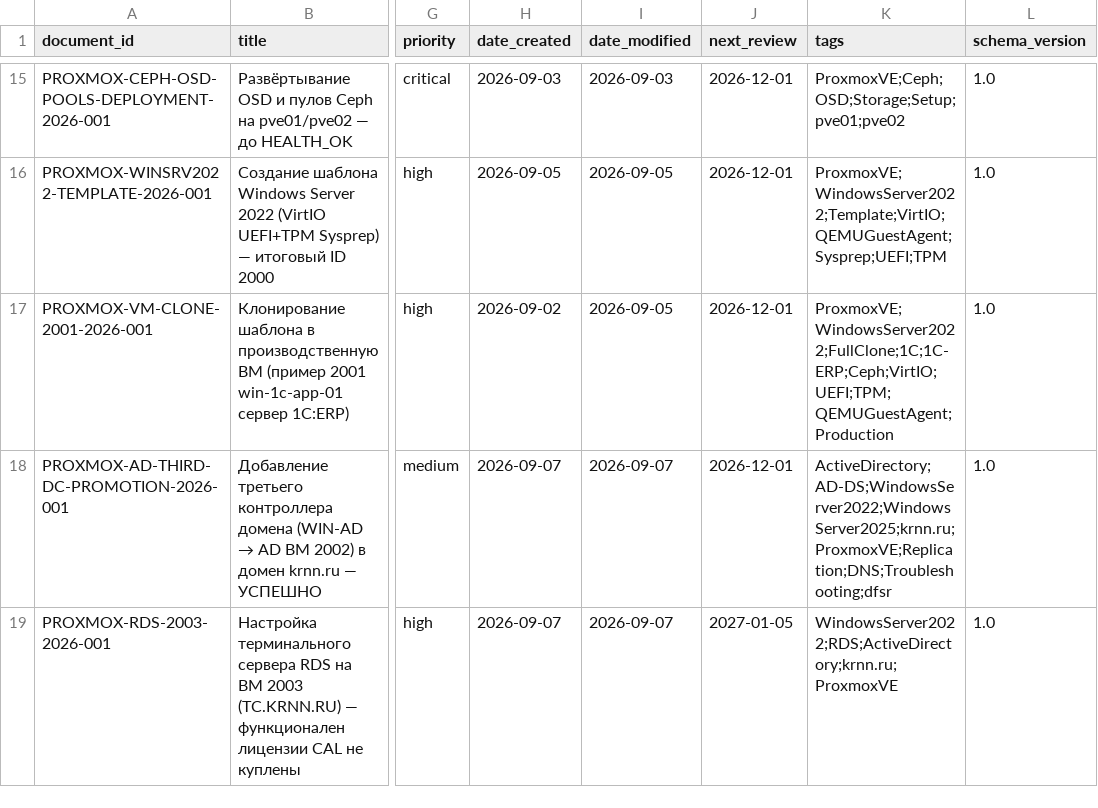
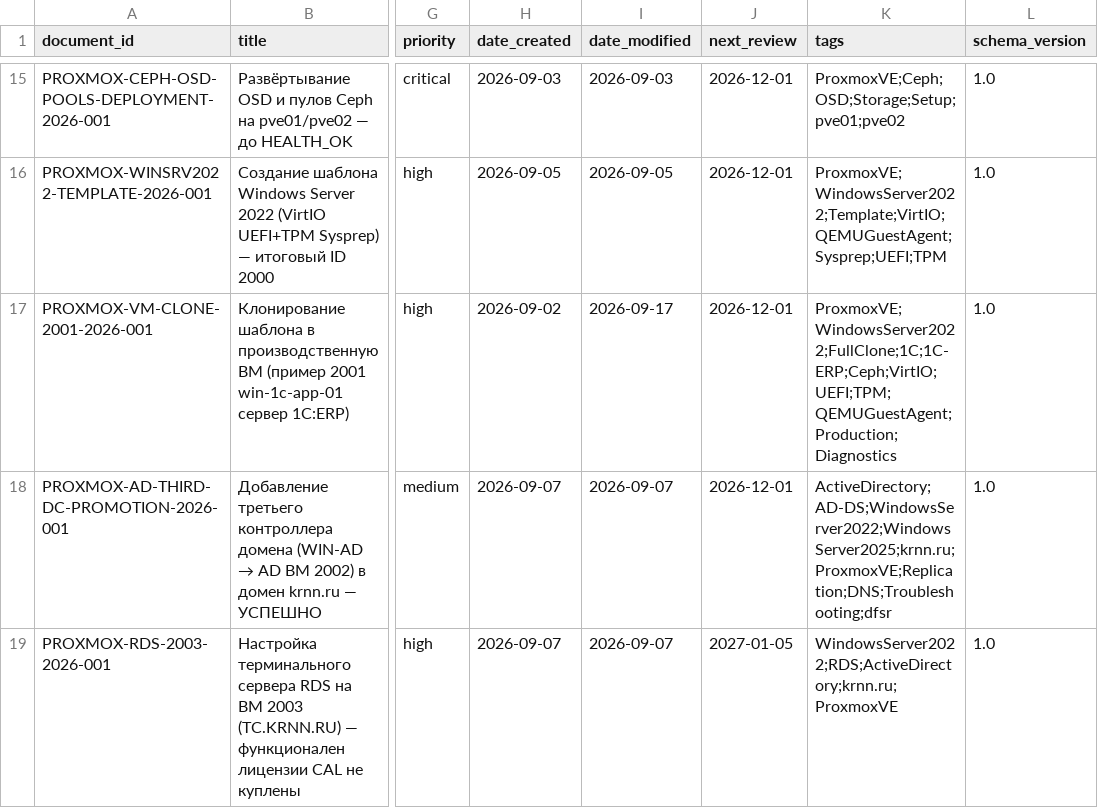
Before and after one commit to cladkyimaffin-hue/korona, a CSV file: Proxmox/00_Meta/registry.csv, drawn as a sheet; only a part is shown, gaps mark what is left out; the diff names each change by its address in the sheet, - before the commit and + after, or states it on an @@ line.

```diff
--- a/Proxmox/00_Meta/registry.csv
+++ b/Proxmox/00_Meta/registry.csv
-I17 (date_modified): 2026-09-05
+I17 (date_modified): 2026-09-17
-K17 (tags): ProxmoxVE;WindowsServer2022;FullClone;1C;1C-ERP;Ceph;VirtIO;UEFI;TPM;QEMUGuestAgent;Production
+K17 (tags): ProxmoxVE;WindowsServer2022;FullClone;1C;1C-ERP;Ceph;VirtIO;UEFI;TPM;QEMUGuestAgent;Production;Diagnostics
```
Also changed, not shown: 1 other file.
